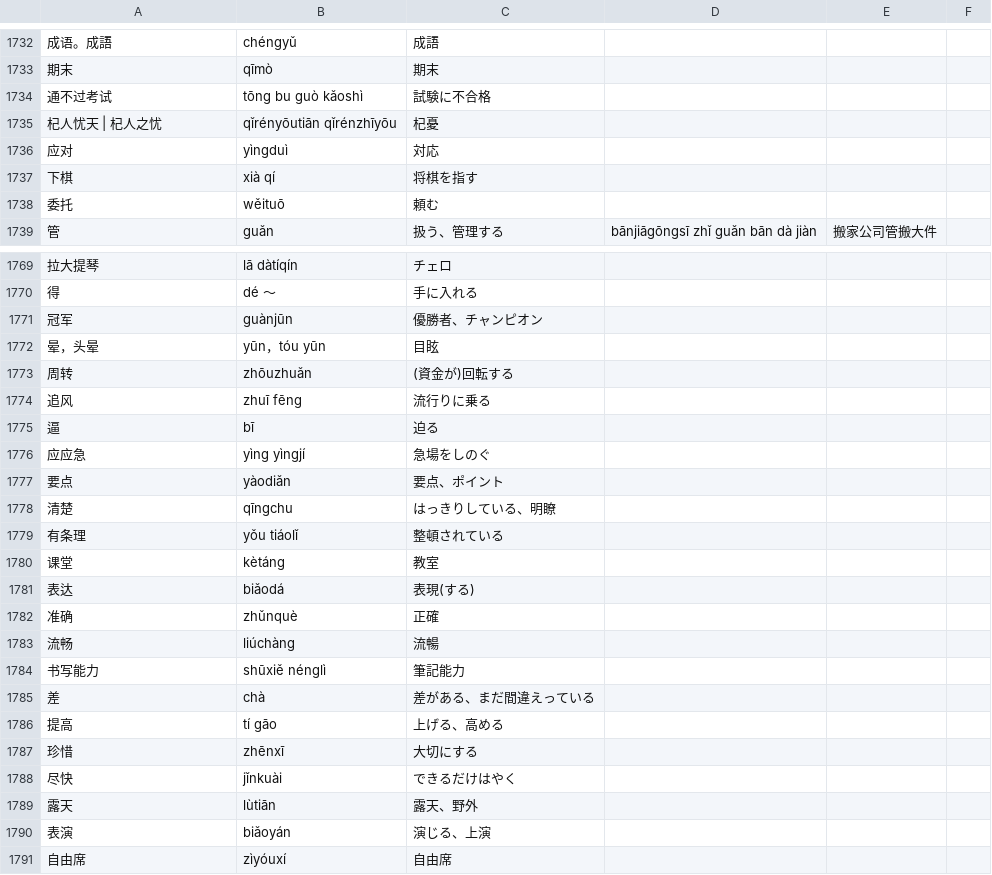
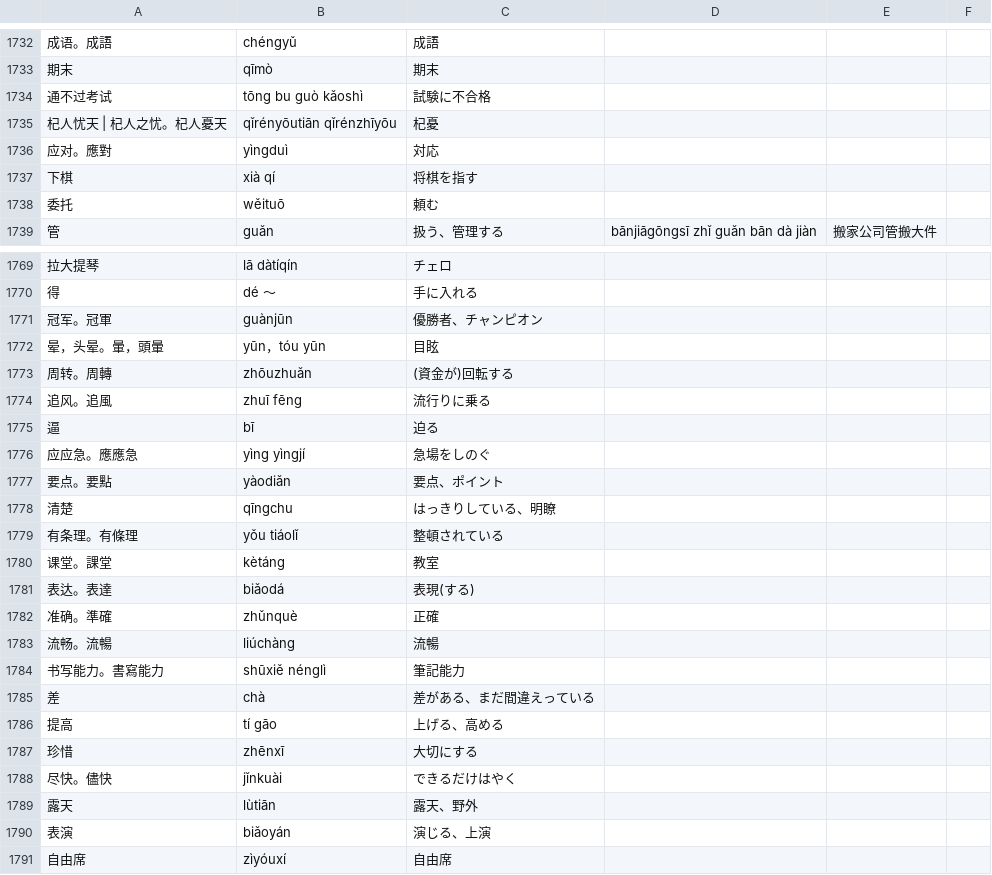
Before and after one commit to jdwebdev/NZH, a TSV file: tsv/NZH - 本気で学ぶ中国語.tsv, drawn as a sheet; only a part is shown, gaps mark what is left out; the diff covers the shown part only; the diff names each change by its address in the sheet, - before the commit and + after, or states it on an @@ line.

```diff
--- a/tsv/NZH - 本気で学ぶ中国語.tsv
+++ b/tsv/NZH - 本気で学ぶ中国語.tsv
-A1735: 杞人忧天 | 杞人之忧
+A1735: 杞人忧天 | 杞人之忧。杞人憂天
-A1736: 应对
+A1736: 应对。應對
-A1771: 冠军
+A1771: 冠军。冠軍
-A1772: 晕，头晕
+A1772: 晕，头晕。暈，頭暈
-A1773: 周转
+A1773: 周转。周轉
-A1774: 追风
+A1774: 追风。追風
-A1776: 应应急
+A1776: 应应急。應應急
-A1777: 要点
+A1777: 要点。要點
-A1779: 有条理
+A1779: 有条理。有條理
-A1780: 课堂
+A1780: 课堂。課堂
-A1781: 表达
+A1781: 表达。表達
-A1782: 准确
+A1782: 准确。準確
-A1783: 流畅
+A1783: 流畅。流暢
-A1784: 书写能力
+A1784: 书写能力。書寫能力
-A1788: 尽快
+A1788: 尽快。儘快
```
Also changed, not shown: 23 edited cells elsewhere in this file, tsv/NZH - できる한국어.tsv, 1 other file.
